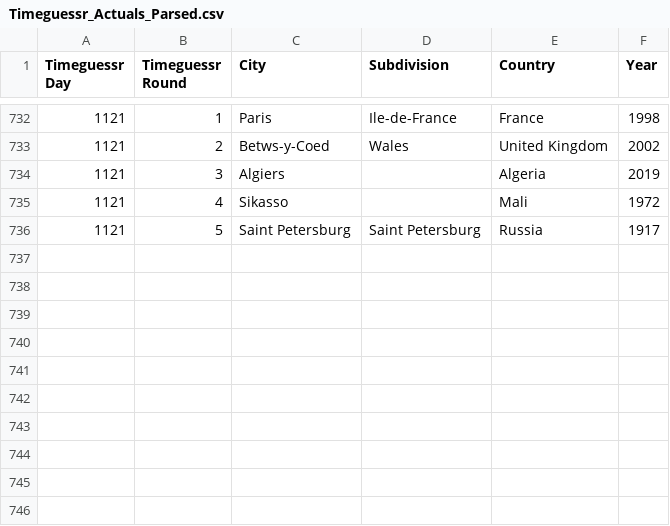
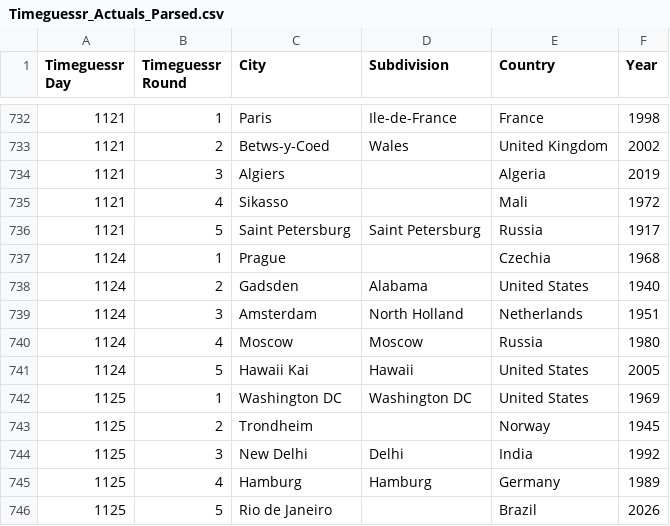
Before and after one commit to sjlarimer/TimeGuessr, a CSV file: Data/Timeguessr_Actuals_Parsed.csv, drawn as a sheet; only a part is shown, gaps mark what is left out; the diff names each change by its address in the sheet, - before the commit and + after, or states it on an @@ line.

```diff
--- a/Data/Timeguessr_Actuals_Parsed.csv
+++ b/Data/Timeguessr_Actuals_Parsed.csv
+row 737: 1124 | 1 | Prague |  | Czechia | 1968
+row 738: 1124 | 2 | Gadsden | Alabama | United States | 1940
+row 739: 1124 | 3 | Amsterdam | North Holland | Netherlands | 1951
+row 740: 1124 | 4 | Moscow | Moscow | Russia | 1980
+row 741: 1124 | 5 | Hawaii Kai | Hawaii | United States | 2005
+row 742: 1125 | 1 | Washington DC | Washington DC | United States | 1969
+row 743: 1125 | 2 | Trondheim |  | Norway | 1945
+row 744: 1125 | 3 | New Delhi | Delhi | India | 1992
+row 745: 1125 | 4 | Hamburg | Hamburg | Germany | 1989
+row 746: 1125 | 5 | Rio de Janeiro |  | Brazil | 2026
```
Also changed, not shown: Data/Timeguessr_Michael_Parsed.csv, Data/Timeguessr_Sarah_Parsed.csv, 4 other files.
